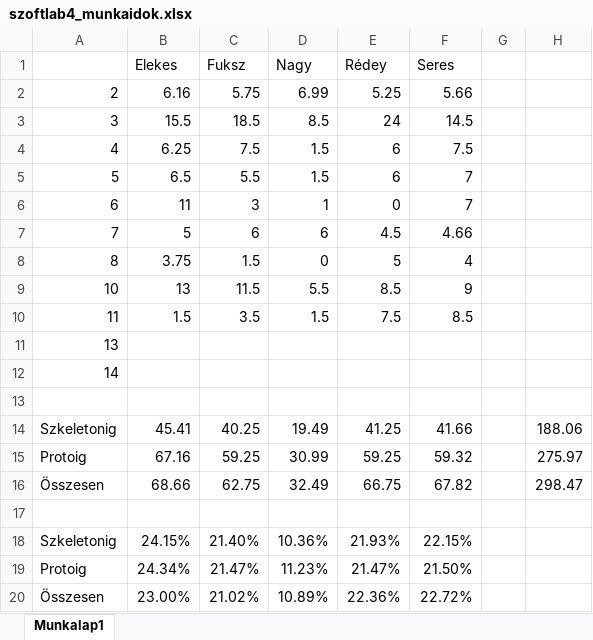
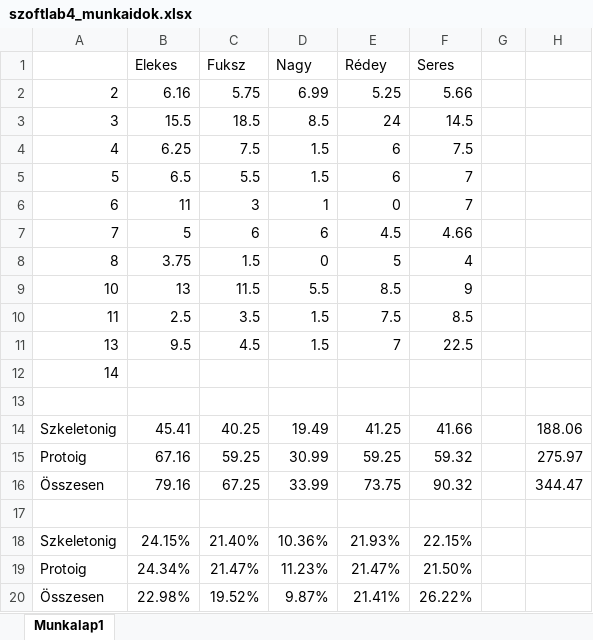
Before and after one commit to iTEEteam/Dokumentaciok, an Excel workbook: szoftlab4_munkaidok.xlsx, sheet Munkalap1, drawn as a sheet; values as stored, in another font and other column widths than the file's, no borders; removed rows and columns are numbered as before the commit, all else as after; the diff names each change by its address in the sheet, - before the commit and + after, or states it on an @@ line.

```diff
--- a/szoftlab4_munkaidok.xlsx (sheet Munkalap1)
+++ b/szoftlab4_munkaidok.xlsx (sheet Munkalap1)
-B10 (Elekes): 1.5
+B10 (Elekes): 2.5
-row 11: 13
+row 11: 13 | 9.5 | 4.5 | 1.5 | 7 | 22.5
-row 16: Összesen | 68.66 | 62.75 | 32.49 | 66.75 | 67.82 |  | 298.47
+row 16: Összesen | 79.16 | 67.25 | 33.99 | 73.75 | 90.32 |  | 344.47
-row 20: Összesen | 23.00% | 21.02% | 10.89% | 22.36% | 22.72%
+row 20: Összesen | 22.98% | 19.52% | 9.87% | 21.41% | 26.22%
```
Also changed, not shown: 11 other files.
